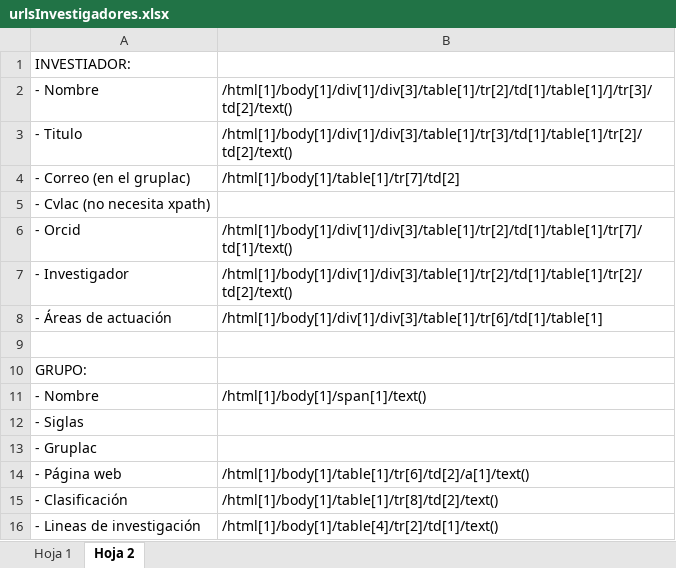
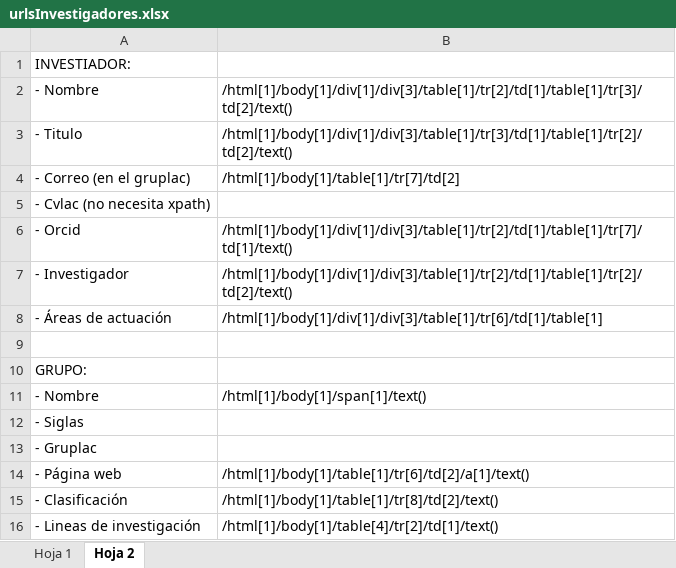
Before and after one commit to davidalejandro1223/scraper_cvlac_gruplac, an Excel workbook: people_scraper/urlsInvestigadores.xlsx, sheet Hoja 2, drawn as a sheet; values as stored, in another font and other column widths than the file's, no borders; charts and pictures not drawn; the diff names each change by its address in the sheet, - before the commit and + after, or states it on an @@ line.

```diff
--- a/people_scraper/urlsInvestigadores.xlsx (sheet Hoja 2)
+++ b/people_scraper/urlsInvestigadores.xlsx (sheet Hoja 2)
-B2: /html[1]/body[1]/div[1]/div[3]/table[1]/tr[2]/td[1]/table[1]/]/tr[3]/td[2]/text()
+B2: /html[1]/body[1]/div[1]/div[3]/table[1]/tr[2]/td[1]/table[1]/tr[3]/td[2]/text()
```
Also changed, not shown: sheet Hoja 1, 2 other files.
